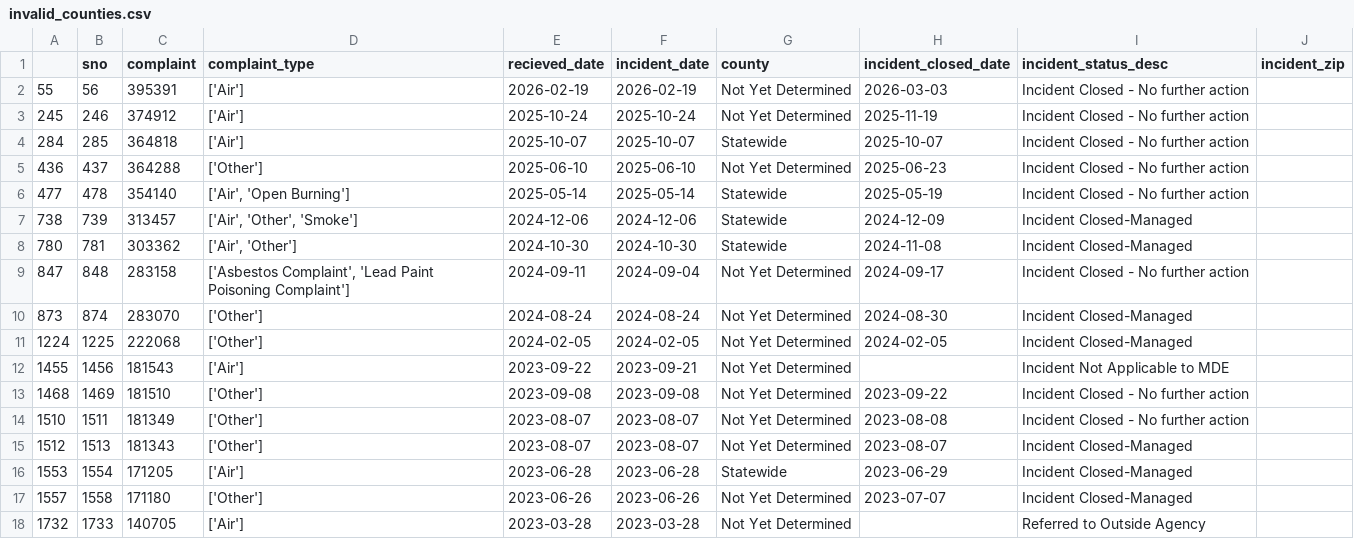
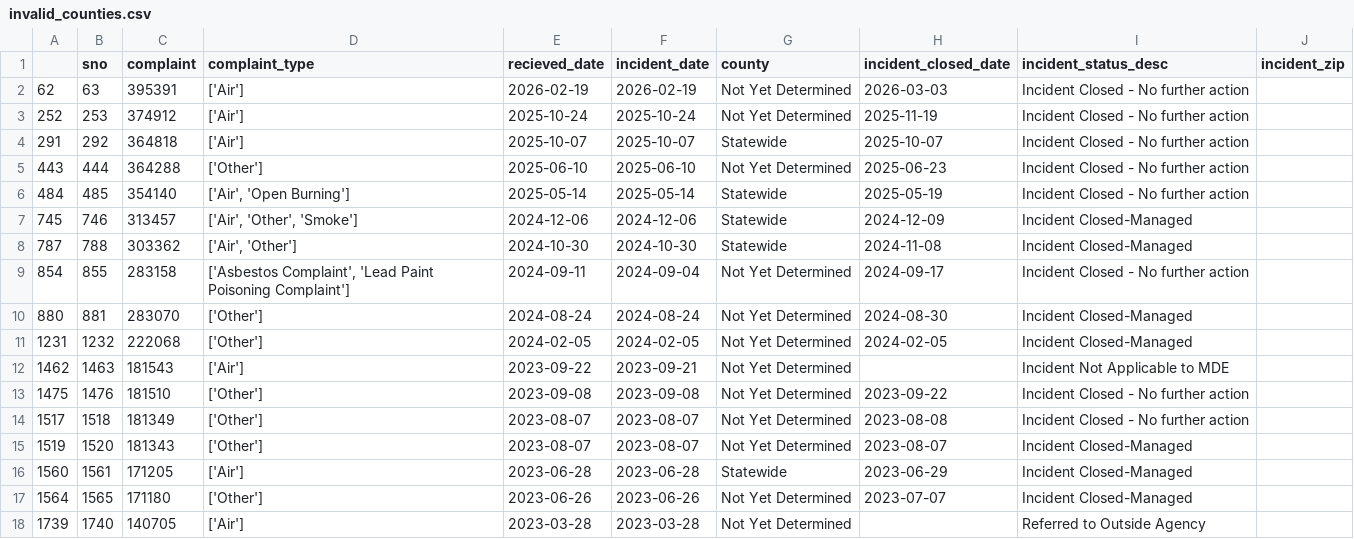
Before and after one commit to david-a-weisz/live-nicar-pipeline, a CSV file: exported_data/invalid_counties.csv, drawn as a sheet.

```diff
--- a/exported_data/invalid_counties.csv
+++ b/exported_data/invalid_counties.csv
@@ -1,18 +1,18 @@
 ,sno,complaint,complaint_type,recieved_date,incident_date,county,incident_closed_date,incident_status_desc,incident_zip
-55,56,395391,['Air'],2026-02-19,2026-02-19,Not Yet Determined,2026-03-03,Incident Closed - No further action,
-245,246,374912,['Air'],2025-10-24,2025-10-24,Not Yet Determined,2025-11-19,Incident Closed - No further action,
-284,285,364818,['Air'],2025-10-07,2025-10-07,Statewide,2025-10-07,Incident Closed - No further action,
-436,437,364288,['Other'],2025-06-10,2025-06-10,Not Yet Determined,2025-06-23,Incident Closed - No further action,
-477,478,354140,"['Air', 'Open Burning']",2025-05-14,2025-05-14,Statewide,2025-05-19,Incident Closed - No further action,
-738,739,313457,"['Air', 'Other', 'Smoke']",2024-12-06,2024-12-06,Statewide,2024-12-09,Incident Closed-Managed,
-780,781,303362,"['Air', 'Other']",2024-10-30,2024-10-30,Statewide,2024-11-08,Incident Closed-Managed,
-847,848,283158,"['Asbestos Complaint', 'Lead Paint Poisoning Complaint']",2024-09-11,2024-09-04,Not Yet Determined,2024-09-17,Incident Closed - No further action,
-873,874,283070,['Other'],2024-08-24,2024-08-24,Not Yet Determined,2024-08-30,Incident Closed-Managed,
-1224,1225,222068,['Other'],2024-02-05,2024-02-05,Not Yet Determined,2024-02-05,Incident Closed-Managed,
-1455,1456,181543,['Air'],2023-09-22,2023-09-21,Not Yet Determined,,Incident Not Applicable to MDE,
-1468,1469,181510,['Other'],2023-09-08,2023-09-08,Not Yet Determined,2023-09-22,Incident Closed - No further action,
-1510,1511,181349,['Other'],2023-08-07,2023-08-07,Not Yet Determined,2023-08-08,Incident Closed - No further action,
-1512,1513,181343,['Other'],2023-08-07,2023-08-07,Not Yet Determined,2023-08-07,Incident Closed-Managed,
-1553,1554,171205,['Air'],2023-06-28,2023-06-28,Statewide,2023-06-29,Incident Closed-Managed,
-1557,1558,171180,['Other'],2023-06-26,2023-06-26,Not Yet Determined,2023-07-07,Incident Closed-Managed,
-1732,1733,140705,['Air'],2023-03-28,2023-03-28,Not Yet Determined,,Referred to Outside Agency,
+62,63,395391,['Air'],2026-02-19,2026-02-19,Not Yet Determined,2026-03-03,Incident Closed - No further action,
+252,253,374912,['Air'],2025-10-24,2025-10-24,Not Yet Determined,2025-11-19,Incident Closed - No further action,
+291,292,364818,['Air'],2025-10-07,2025-10-07,Statewide,2025-10-07,Incident Closed - No further action,
+443,444,364288,['Other'],2025-06-10,2025-06-10,Not Yet Determined,2025-06-23,Incident Closed - No further action,
+484,485,354140,"['Air', 'Open Burning']",2025-05-14,2025-05-14,Statewide,2025-05-19,Incident Closed - No further action,
+745,746,313457,"['Air', 'Other', 'Smoke']",2024-12-06,2024-12-06,Statewide,2024-12-09,Incident Closed-Managed,
+787,788,303362,"['Air', 'Other']",2024-10-30,2024-10-30,Statewide,2024-11-08,Incident Closed-Managed,
+854,855,283158,"['Asbestos Complaint', 'Lead Paint Poisoning Complaint']",2024-09-11,2024-09-04,Not Yet Determined,2024-09-17,Incident Closed - No further action,
+880,881,283070,['Other'],2024-08-24,2024-08-24,Not Yet Determined,2024-08-30,Incident Closed-Managed,
+1231,1232,222068,['Other'],2024-02-05,2024-02-05,Not Yet Determined,2024-02-05,Incident Closed-Managed,
+1462,1463,181543,['Air'],2023-09-22,2023-09-21,Not Yet Determined,,Incident Not Applicable to MDE,
+1475,1476,181510,['Other'],2023-09-08,2023-09-08,Not Yet Determined,2023-09-22,Incident Closed - No further action,
+1517,1518,181349,['Other'],2023-08-07,2023-08-07,Not Yet Determined,2023-08-08,Incident Closed - No further action,
+1519,1520,181343,['Other'],2023-08-07,2023-08-07,Not Yet Determined,2023-08-07,Incident Closed-Managed,
+1560,1561,171205,['Air'],2023-06-28,2023-06-28,Statewide,2023-06-29,Incident Closed-Managed,
+1564,1565,171180,['Other'],2023-06-26,2023-06-26,Not Yet Determined,2023-07-07,Incident Closed-Managed,
+1739,1740,140705,['Air'],2023-03-28,2023-03-28,Not Yet Determined,,Referred to Outside Agency,
```
Also changed, not shown: exported_data/all_complaints.csv, exported_data/complaint_type_frequency.csv, 1 other file.
